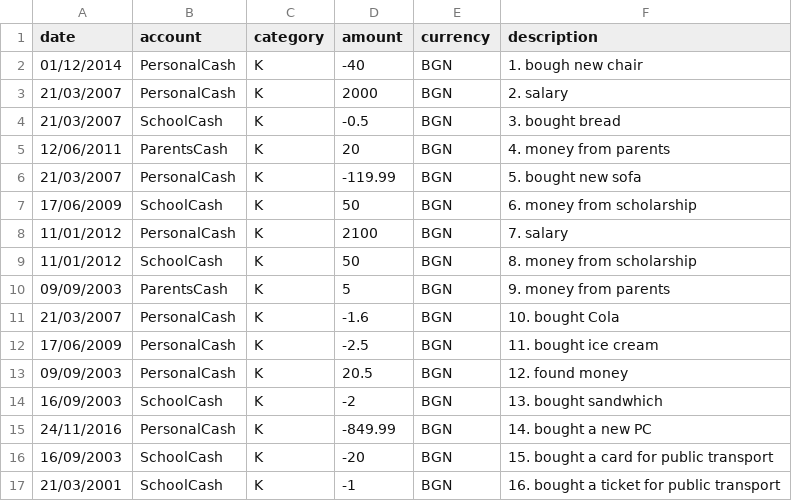
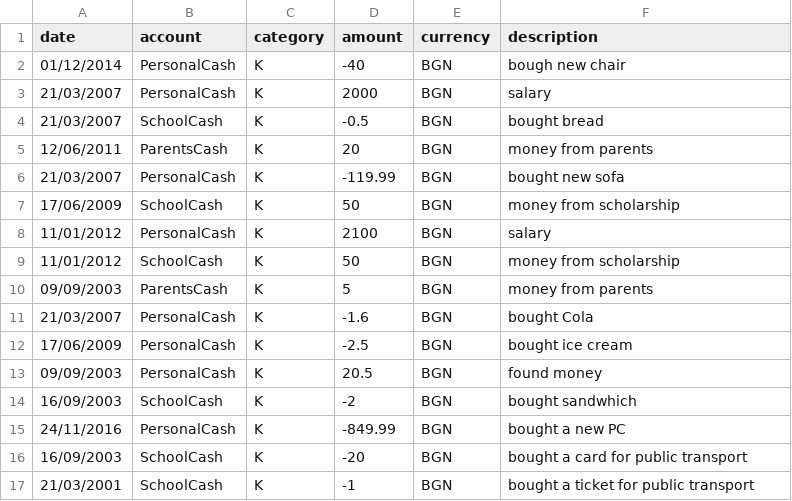
Before and after one commit to thebravoman/software_engineering_2015, a CSV file: hm_bonus_minify/A_21_Nikolay_Danailov.csv, drawn as a sheet.

Commit message:
removed debug stuff from csv

```diff
--- a/hm_bonus_minify/A_21_Nikolay_Danailov.csv
+++ b/hm_bonus_minify/A_21_Nikolay_Danailov.csv
@@ -1,17 +1,17 @@
 date,account,category,amount,currency,description
-01/12/2014,PersonalCash,K,-40,BGN,1. bough new chair
-21/03/2007,PersonalCash,K,2000,BGN,2. salary
-21/03/2007,SchoolCash,K,-0.5,BGN,3. bought bread
-12/06/2011,ParentsCash,K,20,BGN,4. money from parents
-21/03/2007,PersonalCash,K,-119.99,BGN,5. bought new sofa
-17/06/2009,SchoolCash,K,50,BGN,6. money from scholarship
-11/01/2012,PersonalCash,K,2100,BGN,7. salary
-11/01/2012,SchoolCash,K,50,BGN,8. money from scholarship
-09/09/2003,ParentsCash,K,5,BGN,9. money from parents
-21/03/2007,PersonalCash,K,-1.6,BGN,10. bought Cola
-17/06/2009,PersonalCash,K,-2.5,BGN,11. bought ice cream
-09/09/2003,PersonalCash,K,20.5,BGN,12. found money
-16/09/2003,SchoolCash,K,-2,BGN,13. bought sandwhich
-24/11/2016,PersonalCash,K,-849.99,BGN,14. bought a new PC
-16/09/2003,SchoolCash,K,-20,BGN,15. bought a card for public transport
-21/03/2001,SchoolCash,K,-1,BGN,16. bought a ticket for public transport
+01/12/2014,PersonalCash,K,-40,BGN,bough new chair
+21/03/2007,PersonalCash,K,2000,BGN,salary
+21/03/2007,SchoolCash,K,-0.5,BGN,bought bread
+12/06/2011,ParentsCash,K,20,BGN,money from parents
+21/03/2007,PersonalCash,K,-119.99,BGN,bought new sofa
+17/06/2009,SchoolCash,K,50,BGN,money from scholarship
+11/01/2012,PersonalCash,K,2100,BGN,salary
+11/01/2012,SchoolCash,K,50,BGN,money from scholarship
+09/09/2003,ParentsCash,K,5,BGN,money from parents
+21/03/2007,PersonalCash,K,-1.6,BGN,bought Cola
+17/06/2009,PersonalCash,K,-2.5,BGN,bought ice cream
+09/09/2003,PersonalCash,K,20.5,BGN,found money
+16/09/2003,SchoolCash,K,-2,BGN,bought sandwhich
+24/11/2016,PersonalCash,K,-849.99,BGN,bought a new PC
+16/09/2003,SchoolCash,K,-20,BGN,bought a card for public transport
+21/03/2001,SchoolCash,K,-1,BGN,bought a ticket for public transport
```
